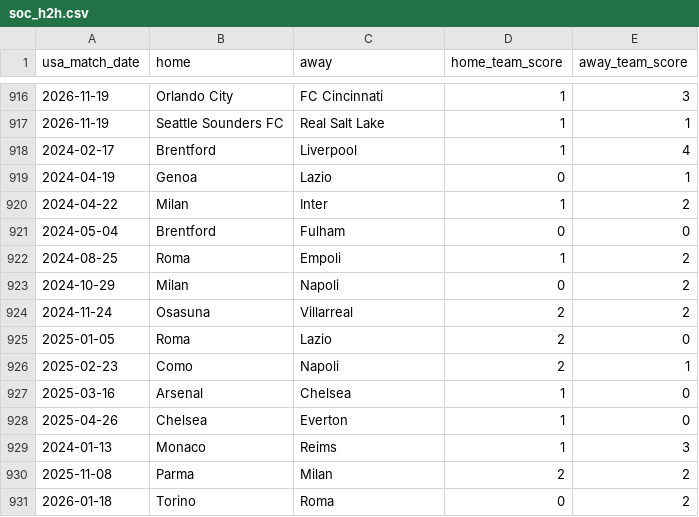
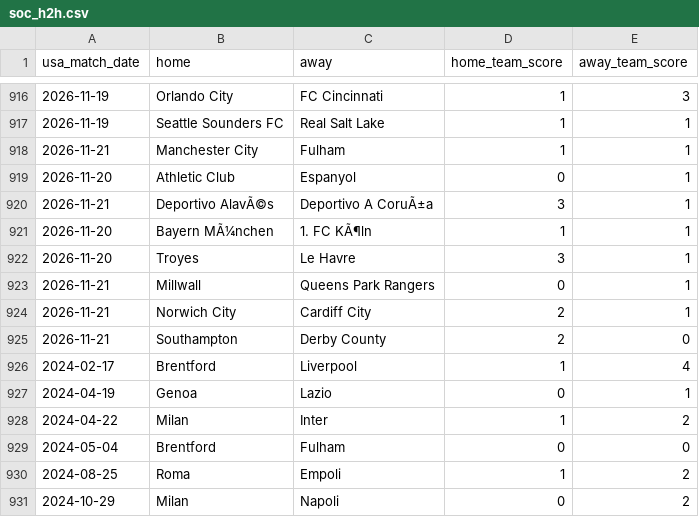
Before and after one commit to danielcappello/splitVault, a CSV file: soc_h2h.csv, drawn as a sheet; only a part is shown, gaps mark what is left out; the shorter side is filled out with more unchanged rows; the diff names each change by its address in the sheet, - before the commit and + after, or states it on an @@ line.

Commit message:
Update soc files

```diff
--- a/soc_h2h.csv
+++ b/soc_h2h.csv
+row 918: 2026-11-21 | Manchester City | Fulham | 1 | 1
+row 919: 2026-11-20 | Athletic Club | Espanyol | 0 | 1
+row 920: 2026-11-21 | Deportivo AlavÃ©s | Deportivo A CoruÃ±a | 3 | 1
+row 921: 2026-11-20 | Bayern MÃ¼nchen | 1. FC KÃ¶ln | 1 | 1
+row 922: 2026-11-20 | Troyes | Le Havre | 3 | 1
+row 923: 2026-11-21 | Millwall | Queens Park Rangers | 0 | 1
+row 924: 2026-11-21 | Norwich City | Cardiff City | 2 | 1
+row 925: 2026-11-21 | Southampton | Derby County | 2 | 0
```
